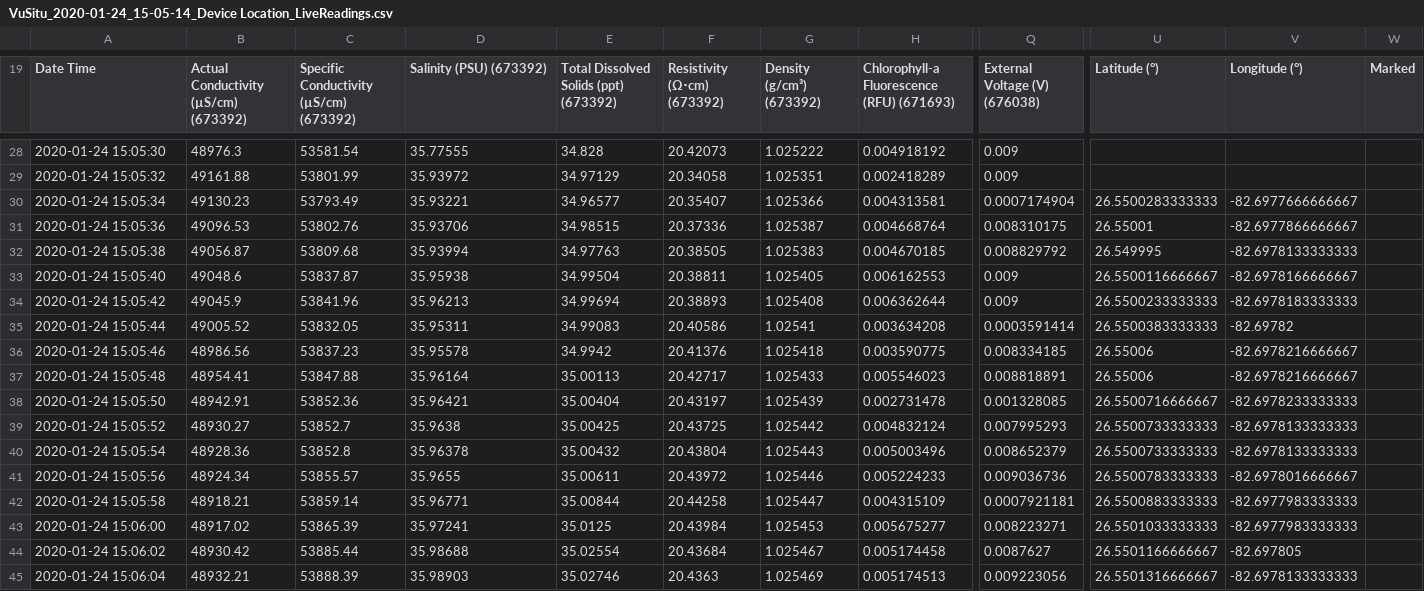
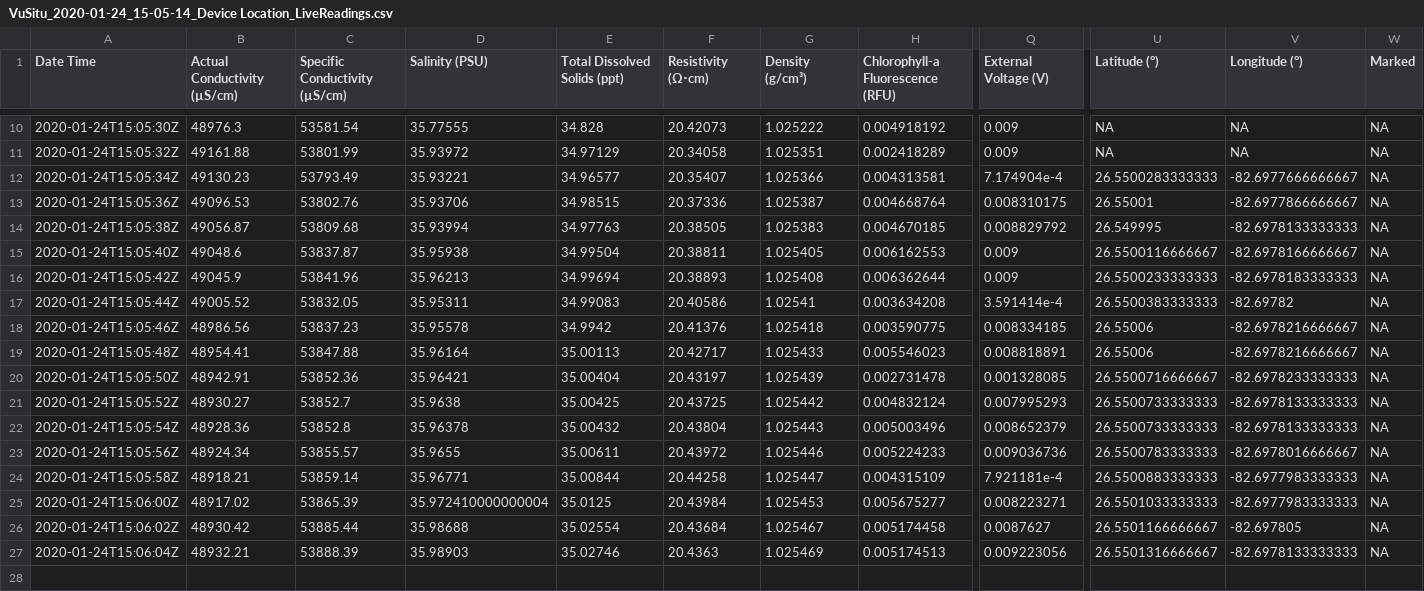
Before and after one commit to noaa-iea/fl-wq, a CSV file: data/VuSitu_2020-01-24_15-05-14_Device Location_LiveReadings.csv, drawn as a sheet; only a part is shown, gaps mark what is left out; addresses are those after the commit; the diff covers the shown part only; the diff names each change by its address in the sheet, - before the commit and + after, or states it on an @@ line.

```diff
--- a/data/VuSitu_2020-01-24_15-05-14_Device Location_LiveReadings.csv
+++ b/data/VuSitu_2020-01-24_15-05-14_Device Location_LiveReadings.csv
-B1: Actual Conductivity (µS/cm) (673392)
+B1: Actual Conductivity (µS/cm)
-C1: Specific Conductivity (µS/cm) (673392)
+C1: Specific Conductivity (µS/cm)
-D1: Salinity (PSU) (673392)
+D1: Salinity (PSU)
-E1: Total Dissolved Solids (ppt) (673392)
+E1: Total Dissolved Solids (ppt)
-F1: Resistivity (Ω⋅cm) (673392)
+F1: Resistivity (Ω⋅cm)
-G1: Density (g/cm³) (673392)
+G1: Density (g/cm³)
-H1: Chlorophyll-a Fluorescence (RFU) (671693)
+H1: Chlorophyll-a Fluorescence (RFU)
-Q1: External Voltage (V) (676038)
+Q1: External Voltage (V)
-A10 (Date Time): 2020-01-24 15:05:30
+A10 (Date Time): 2020-01-24T15:05:30Z
-U10:U11 (Latitude (°)): (empty)
+U10:U11 (Latitude (°)): NA
-V10:V11 (Longitude (°)): (empty)
+V10:V11 (Longitude (°)): NA
-W10:W27 (Marked): (empty)
+W10:W27 (Marked): NA
-A11 (Date Time): 2020-01-24 15:05:32
+A11 (Date Time): 2020-01-24T15:05:32Z
-A12 (Date Time): 2020-01-24 15:05:34
+A12 (Date Time): 2020-01-24T15:05:34Z
-Q12 (External Voltage (V)): 0.0007174904
+Q12 (External Voltage (V)): 7.174904e-4
-A13 (Date Time): 2020-01-24 15:05:36
+A13 (Date Time): 2020-01-24T15:05:36Z
-A14 (Date Time): 2020-01-24 15:05:38
+A14 (Date Time): 2020-01-24T15:05:38Z
-A15 (Date Time): 2020-01-24 15:05:40
+A15 (Date Time): 2020-01-24T15:05:40Z
-A16 (Date Time): 2020-01-24 15:05:42
+A16 (Date Time): 2020-01-24T15:05:42Z
-A17 (Date Time): 2020-01-24 15:05:44
+A17 (Date Time): 2020-01-24T15:05:44Z
-Q17 (External Voltage (V)): 0.0003591414
+Q17 (External Voltage (V)): 3.591414e-4
-A18 (Date Time): 2020-01-24 15:05:46
+A18 (Date Time): 2020-01-24T15:05:46Z
-A19 (Date Time): 2020-01-24 15:05:48
+A19 (Date Time): 2020-01-24T15:05:48Z
-A20 (Date Time): 2020-01-24 15:05:50
+A20 (Date Time): 2020-01-24T15:05:50Z
-A21 (Date Time): 2020-01-24 15:05:52
+A21 (Date Time): 2020-01-24T15:05:52Z
-A22 (Date Time): 2020-01-24 15:05:54
+A22 (Date Time): 2020-01-24T15:05:54Z
-A23 (Date Time): 2020-01-24 15:05:56
+A23 (Date Time): 2020-01-24T15:05:56Z
-A24 (Date Time): 2020-01-24 15:05:58
+A24 (Date Time): 2020-01-24T15:05:58Z
-Q24 (External Voltage (V)): 0.0007921181
+Q24 (External Voltage (V)): 7.921181e-4
-A25 (Date Time): 2020-01-24 15:06:00
+A25 (Date Time): 2020-01-24T15:06:00Z
-D25 (Salinity (PSU)): 35.97241
+D25 (Salinity (PSU)): 35.972410000000004
-A26 (Date Time): 2020-01-24 15:06:02
+A26 (Date Time): 2020-01-24T15:06:02Z
-A27 (Date Time): 2020-01-24 15:06:04
+A27 (Date Time): 2020-01-24T15:06:04Z
```
Also changed, not shown: 18 removed rows and 45 edited cells elsewhere in this file, data/VuSitu_2020-01-24_15-08-26_Device Location_LiveReadings.csv, data/VuSitu_2020-01-24_15-40-52_Device Location_LiveReadings.csv, 9 other files.
